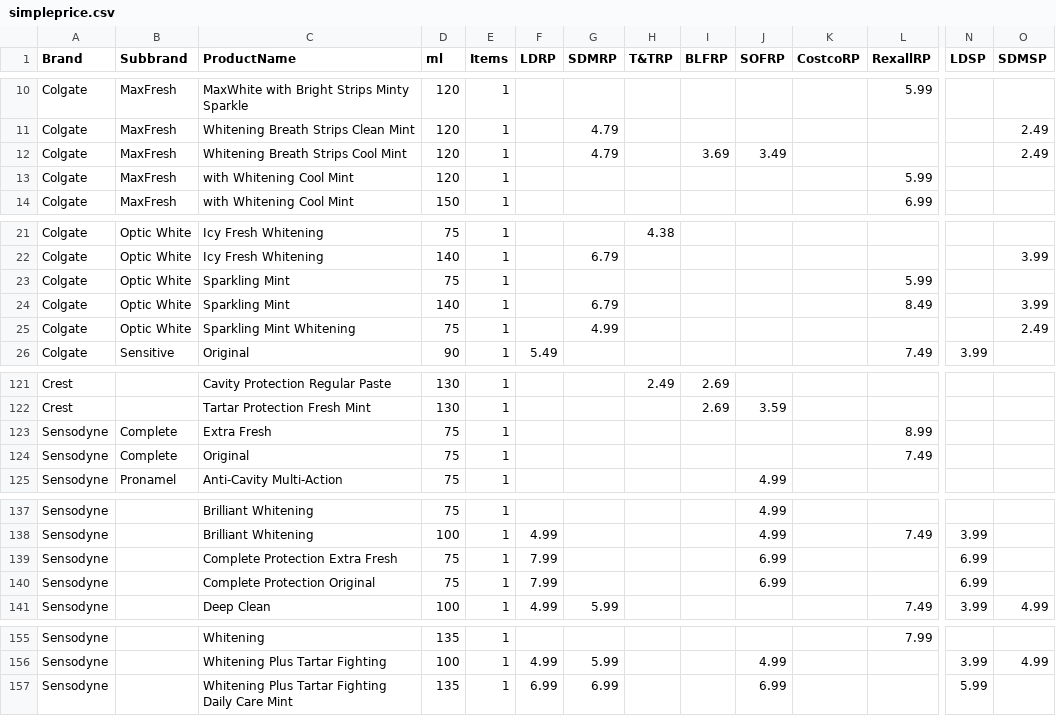
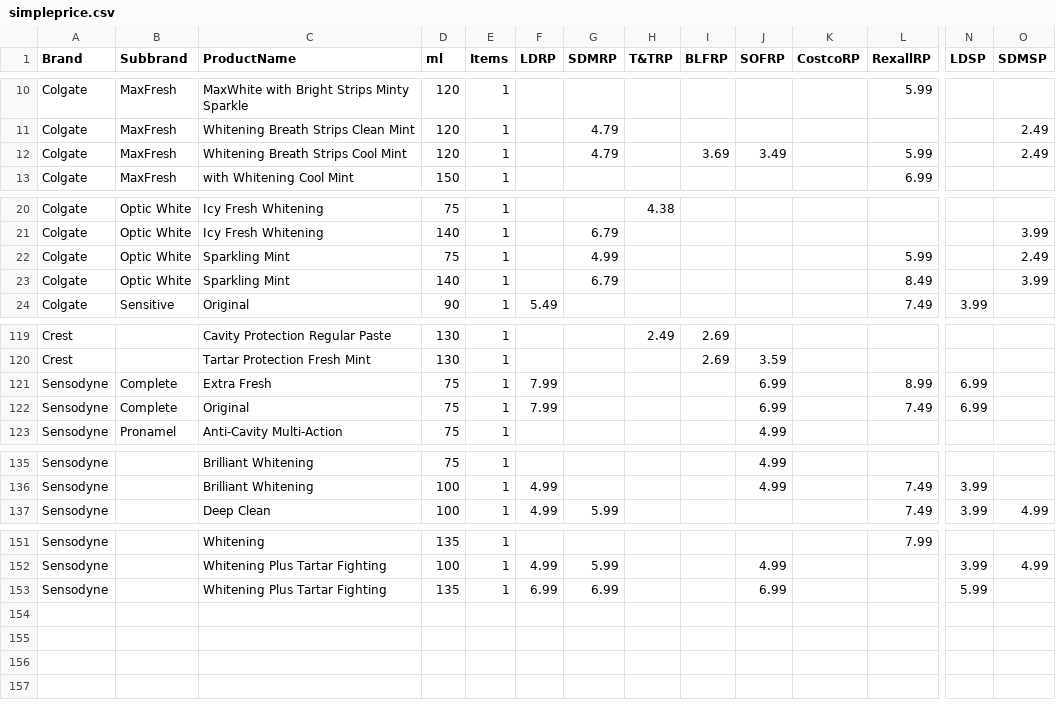
Before and after one commit to kyledionneclark/vancouvertoothpaste, a CSV file: Data/simpleprice.csv, drawn as a sheet; only a part is shown, gaps mark what is left out; removed rows and columns are numbered as before the commit, all else as after; rows hold the shown columns only; the diff names each change by its address in the sheet, - before the commit and + after, or states it on an @@ line.

Commit message:
Update simpleprice.csv

```diff
--- a/Data/simpleprice.csv
+++ b/Data/simpleprice.csv
-L12 (RexallRP): (empty)
+L12 (RexallRP): 5.99
-row 13: Colgate | MaxFresh | with Whitening Cool Mint | 120 | 1 |  |  |  |  |  |  | 5.99
-G22 (SDMRP): (empty)
+G22 (SDMRP): 4.99
-O22 (SDMSP): (empty)
+O22 (SDMSP): 2.49
-row 25: Colgate | Optic White | Sparkling Mint Whitening | 75 | 1 |  | 4.99 |  |  |  |  |  |  | 2.49
-F121:F122 (LDRP): (empty)
+F121:F122 (LDRP): 7.99
-J121:J122 (SOFRP): (empty)
+J121:J122 (SOFRP): 6.99
-N121:N122 (LDSP): (empty)
+N121:N122 (LDSP): 6.99
-row 139: Sensodyne |  | Complete Protection Extra Fresh | 75 | 1 | 7.99 |  |  |  | 6.99 |  |  | 6.99
-row 140: Sensodyne |  | Complete Protection Original | 75 | 1 | 7.99 |  |  |  | 6.99 |  |  | 6.99
-C153 (ProductName): Whitening Plus Tartar Fighting Daily Care Mint
+C153 (ProductName): Whitening Plus Tartar Fighting
```
